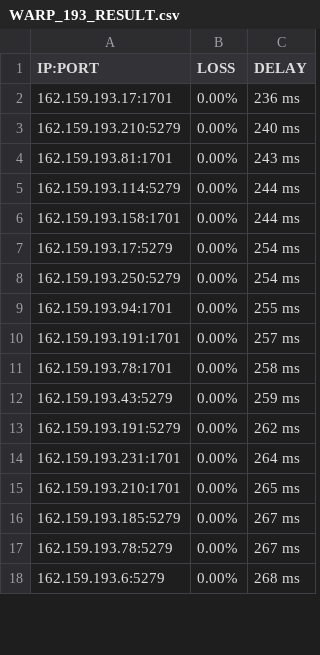
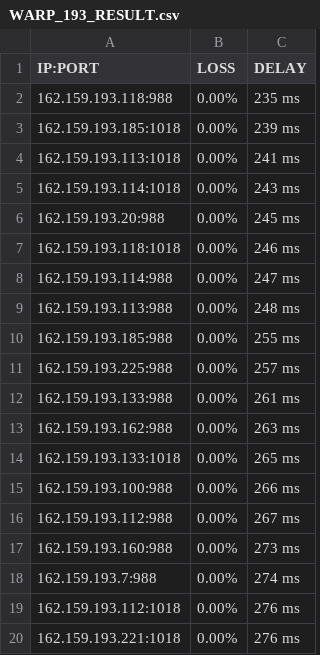
Before and after one commit to blesdmm/WARP2sub, a CSV file: WARP_193_RESULT.csv, drawn as a sheet; only a part is shown; the diff covers the shown part only.

```diff
--- a/WARP_193_RESULT.csv
+++ b/WARP_193_RESULT.csv
@@ -1,18 +1,20 @@
 IP:PORT, LOSS, DELAY
-162.159.193.17:1701,0.00%,236 ms
-162.159.193.210:5279,0.00%,240 ms
-162.159.193.81:1701,0.00%,243 ms
-162.159.193.114:5279,0.00%,244 ms
-162.159.193.158:1701,0.00%,244 ms
-162.159.193.17:5279,0.00%,254 ms
-162.159.193.250:5279,0.00%,254 ms
-162.159.193.94:1701,0.00%,255 ms
-162.159.193.191:1701,0.00%,257 ms
-162.159.193.78:1701,0.00%,258 ms
-162.159.193.43:5279,0.00%,259 ms
-162.159.193.191:5279,0.00%,262 ms
-162.159.193.231:1701,0.00%,264 ms
-162.159.193.210:1701,0.00%,265 ms
-162.159.193.185:5279,0.00%,267 ms
-162.159.193.78:5279,0.00%,267 ms
-162.159.193.6:5279,0.00%,268 ms
+162.159.193.118:988,0.00%,235 ms
+162.159.193.185:1018,0.00%,239 ms
+162.159.193.113:1018,0.00%,241 ms
+162.159.193.114:1018,0.00%,243 ms
+162.159.193.20:988,0.00%,245 ms
+162.159.193.118:1018,0.00%,246 ms
+162.159.193.114:988,0.00%,247 ms
+162.159.193.113:988,0.00%,248 ms
+162.159.193.185:988,0.00%,255 ms
+162.159.193.225:988,0.00%,257 ms
+162.159.193.133:988,0.00%,261 ms
+162.159.193.162:988,0.00%,263 ms
+162.159.193.133:1018,0.00%,265 ms
+162.159.193.100:988,0.00%,266 ms
+162.159.193.112:988,0.00%,267 ms
+162.159.193.160:988,0.00%,273 ms
+162.159.193.7:988,0.00%,274 ms
+162.159.193.112:1018,0.00%,276 ms
+162.159.193.221:1018,0.00%,276 ms
```
Also changed, not shown: 1 added row, 2 removed rows and 16 edited cells elsewhere in this file, WARP_BEST_RESULT.csv, WARP_DIFF_RESULT.csv, 3 other files.
